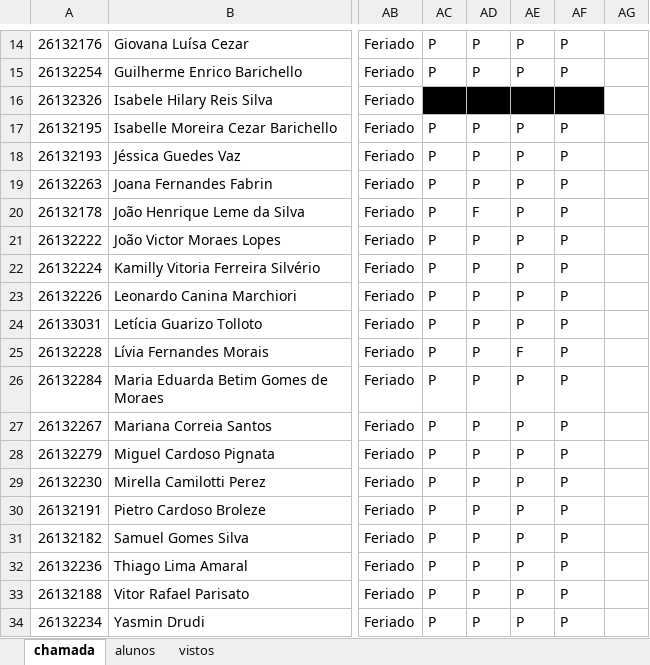
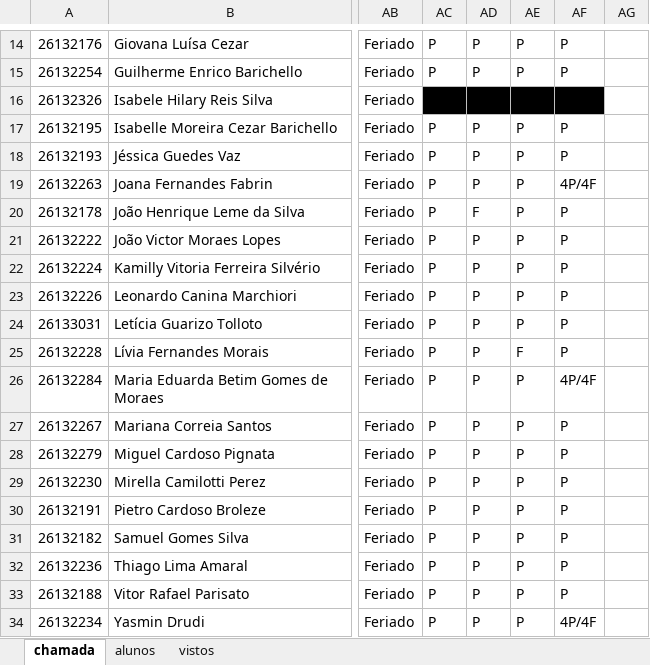
Before and after one commit to wellifabio/senai2026, an Excel workbook: ds/turmas/1DES_B/frequencia-2-B.xlsx, sheet chamada, drawn as a sheet; only a part is shown, gaps mark what is left out; values as stored, in another font and other column widths than the file's, no borders; conditional formats not drawn; the diff names each change by its address in the sheet, - before the commit and + after, or states it on an @@ line.

Commit message:
Add files via upload

```diff
--- a/ds/turmas/1DES_B/frequencia-2-B.xlsx (sheet chamada)
+++ b/ds/turmas/1DES_B/frequencia-2-B.xlsx (sheet chamada)
-AF19: P
+AF19: 4P/4F
-AF26: P
+AF26: 4P/4F
-AF34: P
+AF34: 4P/4F
```
